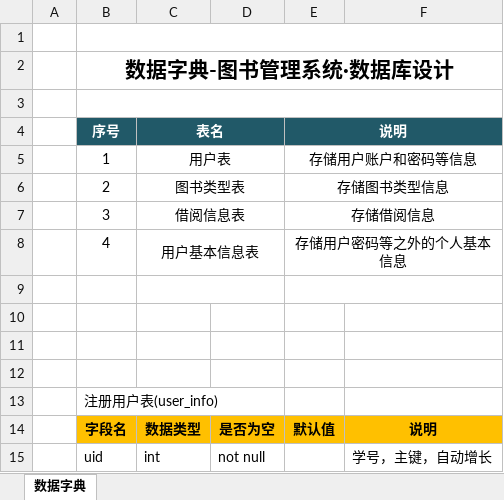
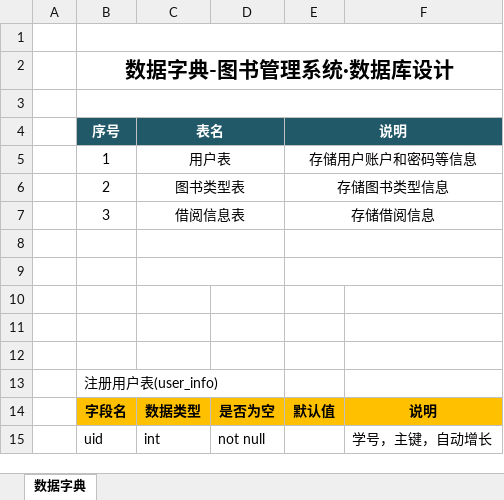
Before and after one commit to duanmuweide/Books-Management-System, an Excel workbook: other/数据字典.xlsx, sheet 数据字典, drawn as a sheet; only a part is shown; values as stored, in another font and other column widths than the file's, no borders; the diff covers the shown part only; the diff names each change by its address in the sheet, - before the commit and + after, or states it on an @@ line.

```diff
--- a/other/数据字典.xlsx (sheet 数据字典)
+++ b/other/数据字典.xlsx (sheet 数据字典)
-row 8:  | 4 | 用户基本信息表 |  | 存储用户密码等之外的个人基本信息
+row 8: (empty)
```
Also changed, not shown: 4 removed rows, 6 moved rows and 3 edited cells elsewhere in this sheet, 4 other files.
